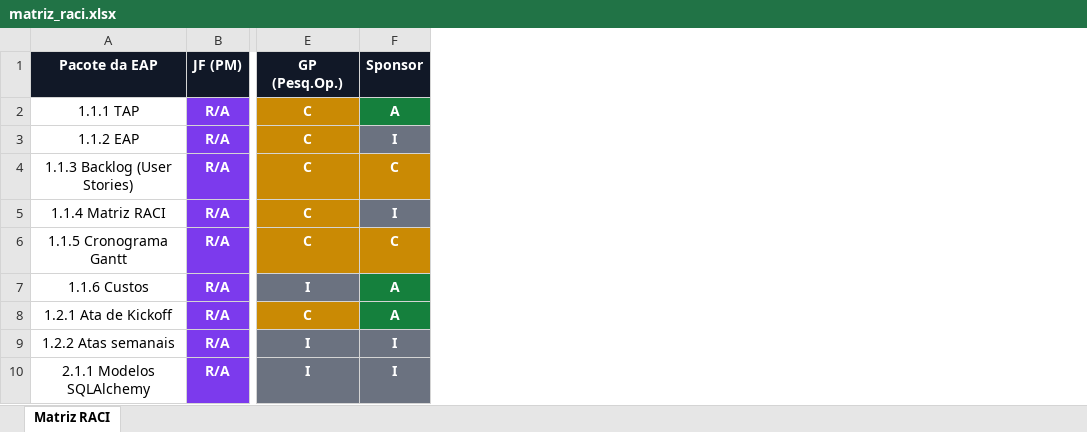
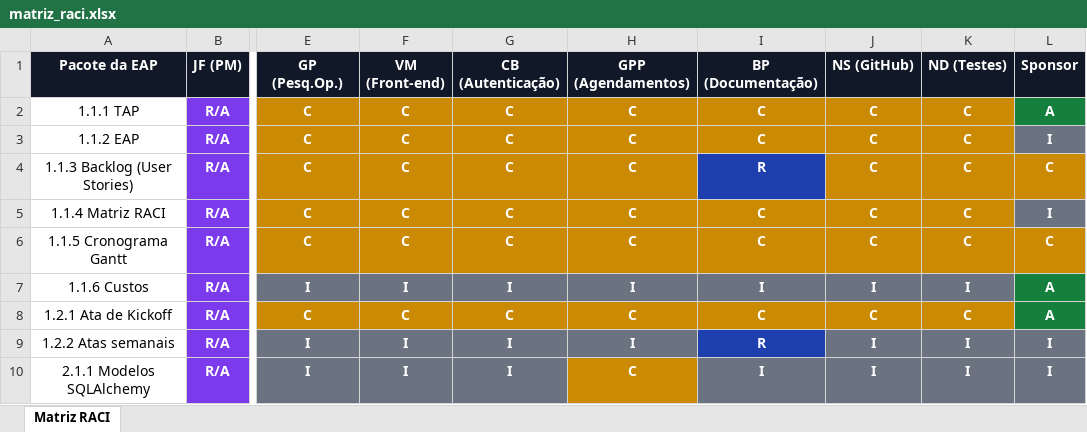
Before and after one commit to jvfalbi/barbearia-invictus, an Excel workbook: docs/d1_gestao/exports/matriz_raci.xlsx, sheet Matriz RACI, drawn as a sheet; only a part is shown, gaps mark what is left out; values as stored, in another font and other column widths than the file's, no borders; the diff names each change by its address in the sheet, - before the commit and + after, or states it on an @@ line.

```diff
--- a/docs/d1_gestao/exports/matriz_raci.xlsx (sheet Matriz RACI)
+++ b/docs/d1_gestao/exports/matriz_raci.xlsx (sheet Matriz RACI)
+column F (VM (Front-end)), rows 2-10: C | C | C | C | C | I | C | I | I
+column G (CB (Autenticação)), rows 2-10: C | C | C | C | C | I | C | I | I
+column H (GPP (Agendamentos)), rows 2-10: C | C | C | C | C | I | C | I | C
+column I (BP (Documentação)), rows 2-10: C | C | R | C | C | I | C | R | I
+column J (NS (GitHub)), rows 2-10: C | C | C | C | C | I | C | I | I
+column K (ND (Testes)), rows 2-10: C | C | C | C | C | I | C | I | I
```
Also changed, not shown: docs/d1_gestao/exports/custos.xlsx, 17 other files.
